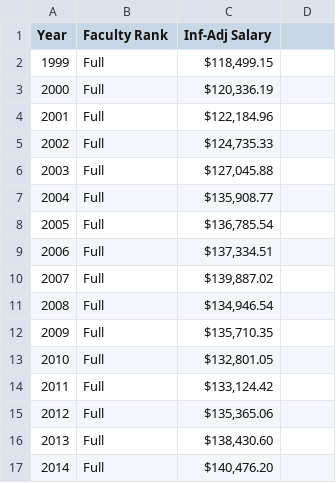
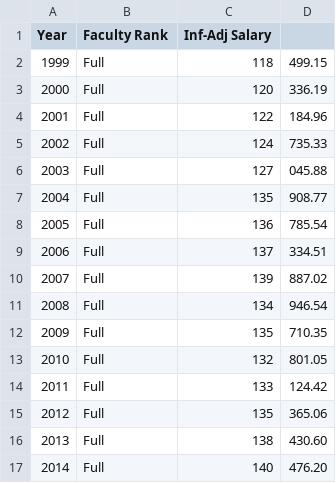
Before and after one commit to Gabe-Mervis/Short-Report-02, a CSV file: Short Report 02_Plot_2.csv, drawn as a sheet; only a part is shown; the diff covers the shown part only.

Commit message:
Update Short Report 02_Plot_2.csv

```diff
--- a/Short Report 02_Plot_2.csv
+++ b/Short Report 02_Plot_2.csv
@@ -1,17 +1,17 @@
 Year,Faculty Rank,Inf-Adj Salary
-1999,Full,"$118,499.15"
-2000,Full,"$120,336.19"
-2001,Full,"$122,184.96"
-2002,Full,"$124,735.33"
-2003,Full,"$127,045.88"
-2004,Full,"$135,908.77"
-2005,Full,"$136,785.54"
-2006,Full,"$137,334.51"
-2007,Full,"$139,887.02"
-2008,Full,"$134,946.54"
-2009,Full,"$135,710.35"
-2010,Full,"$132,801.05"
-2011,Full,"$133,124.42"
-2012,Full,"$135,365.06"
-2013,Full,"$138,430.60"
-2014,Full,"$140,476.20"
+1999,Full,118,499.15
+2000,Full,120,336.19
+2001,Full,122,184.96
+2002,Full,124,735.33
+2003,Full,127,045.88
+2004,Full,135,908.77
+2005,Full,136,785.54
+2006,Full,137,334.51
+2007,Full,139,887.02
+2008,Full,134,946.54
+2009,Full,135,710.35
+2010,Full,132,801.05
+2011,Full,133,124.42
+2012,Full,135,365.06
+2013,Full,138,430.60
+2014,Full,140,476.20
```
Also changed, not shown: 100 edited cells elsewhere in this file.
